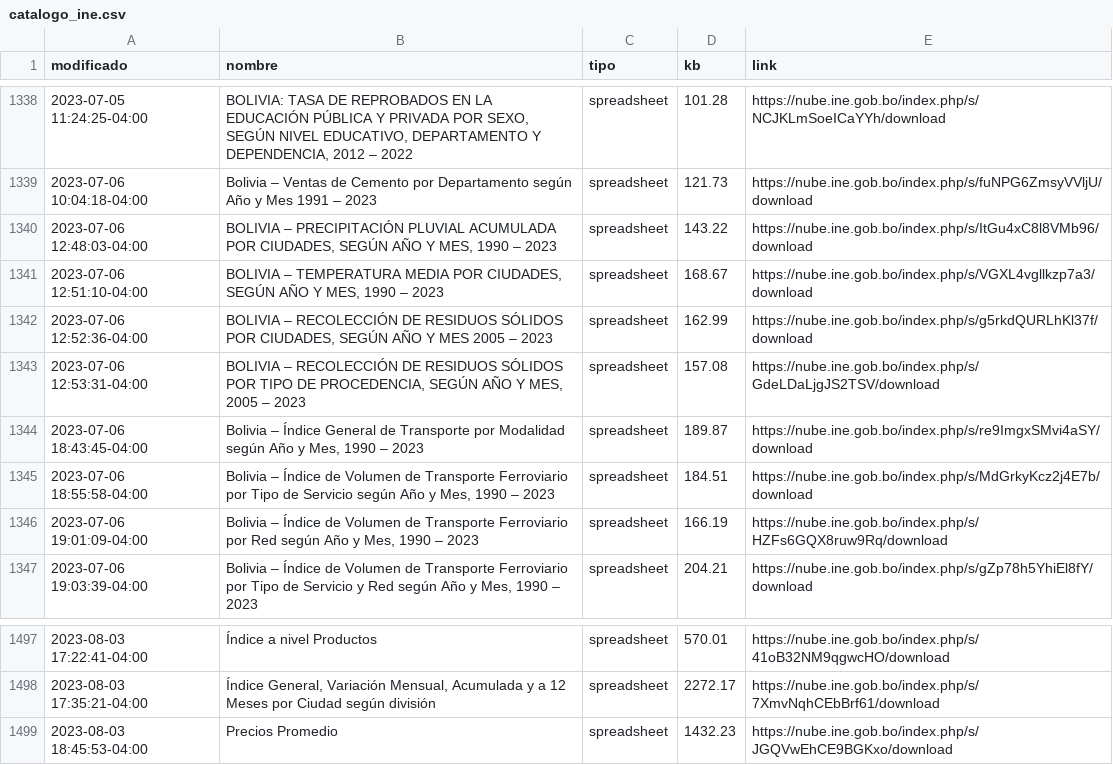
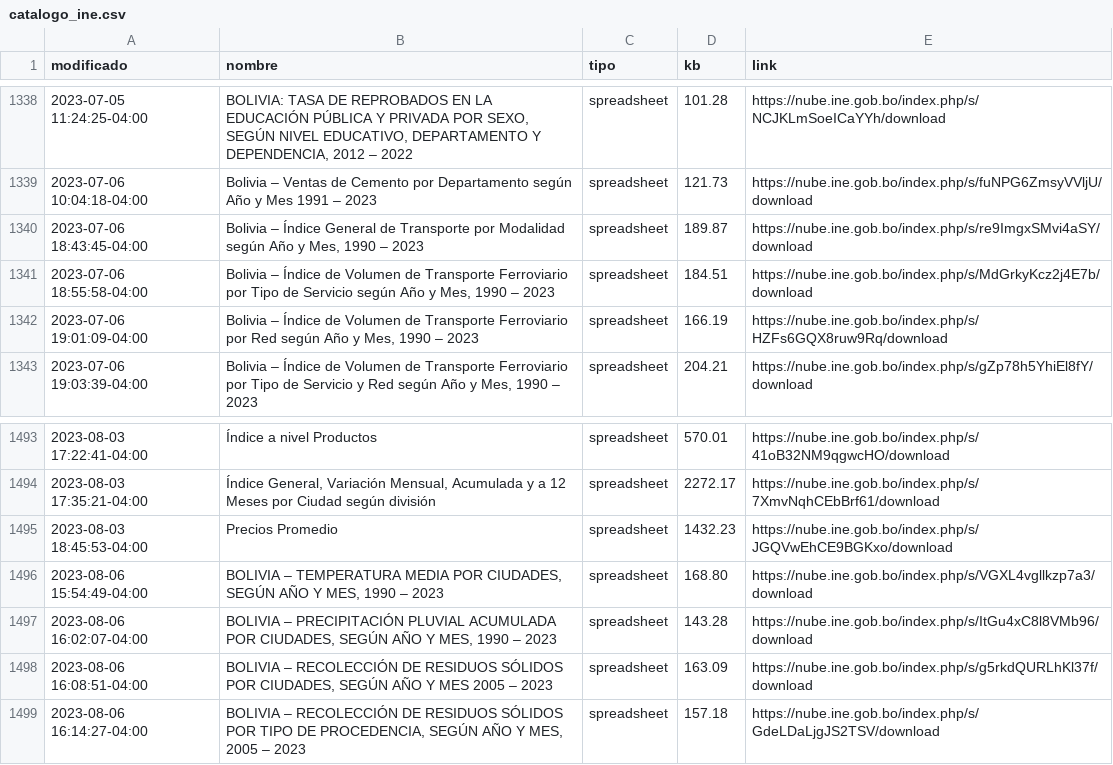
Before and after one commit to mauforonda/catalogo-ine, a CSV file: catalogo_ine.csv, drawn as a sheet; only a part is shown, gaps mark what is left out; removed rows and columns are numbered as before the commit, all else as after; the diff names each change by its address in the sheet, - before the commit and + after, or states it on an @@ line.

```diff
--- a/catalogo_ine.csv
+++ b/catalogo_ine.csv
-row 1340: 2023-07-06 12:48:03-04:00 | BOLIVIA – PRECIPITACIÓN PLUVIAL ACUMULADA POR CIUDADES, SEGÚN AÑO Y MES, 1990 – 2023 | spreadsheet | 143.22 | https://nube.ine.gob.bo/index.php/s/ItGu4xC8l8VMb96/download
-row 1341: 2023-07-06 12:51:10-04:00 | BOLIVIA – TEMPERATURA MEDIA POR CIUDADES, SEGÚN AÑO Y MES, 1990 – 2023 | spreadsheet | 168.67 | https://nube.ine.gob.bo/index.php/s/VGXL4vgllkzp7a3/download
-row 1342: 2023-07-06 12:52:36-04:00 | BOLIVIA – RECOLECCIÓN DE RESIDUOS SÓLIDOS POR CIUDADES, SEGÚN AÑO Y MES 2005 – 2023 | spreadsheet | 162.99 | https://nube.ine.gob.bo/index.php/s/g5rkdQURLhKl37f/download
-row 1343: 2023-07-06 12:53:31-04:00 | BOLIVIA – RECOLECCIÓN DE RESIDUOS SÓLIDOS POR TIPO DE PROCEDENCIA, SEGÚN AÑO Y MES, 2005 – 2023 | spreadsheet | 157.08 | https://nube.ine.gob.bo/index.php/s/GdeLDaLjgJS2TSV/download
+row 1496: 2023-08-06 15:54:49-04:00 | BOLIVIA – TEMPERATURA MEDIA POR CIUDADES, SEGÚN AÑO Y MES, 1990 – 2023 | spreadsheet | 168.80 | https://nube.ine.gob.bo/index.php/s/VGXL4vgllkzp7a3/download
+row 1497: 2023-08-06 16:02:07-04:00 | BOLIVIA – PRECIPITACIÓN PLUVIAL ACUMULADA POR CIUDADES, SEGÚN AÑO Y MES, 1990 – 2023 | spreadsheet | 143.28 | https://nube.ine.gob.bo/index.php/s/ItGu4xC8l8VMb96/download
+row 1498: 2023-08-06 16:08:51-04:00 | BOLIVIA – RECOLECCIÓN DE RESIDUOS SÓLIDOS POR CIUDADES, SEGÚN AÑO Y MES 2005 – 2023 | spreadsheet | 163.09 | https://nube.ine.gob.bo/index.php/s/g5rkdQURLhKl37f/download
+row 1499: 2023-08-06 16:14:27-04:00 | BOLIVIA – RECOLECCIÓN DE RESIDUOS SÓLIDOS POR TIPO DE PROCEDENCIA, SEGÚN AÑO Y MES, 2005 – 2023 | spreadsheet | 157.18 | https://nube.ine.gob.bo/index.php/s/GdeLDaLjgJS2TSV/download
```
Also changed, not shown: catalogo_ine_historial.csv.
